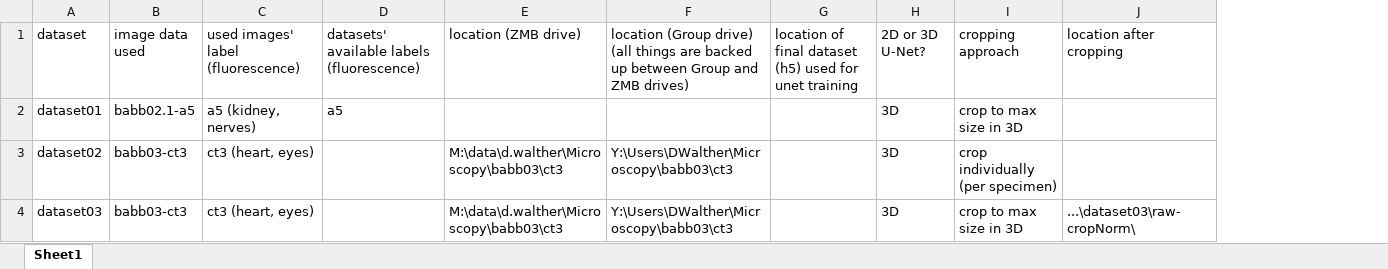
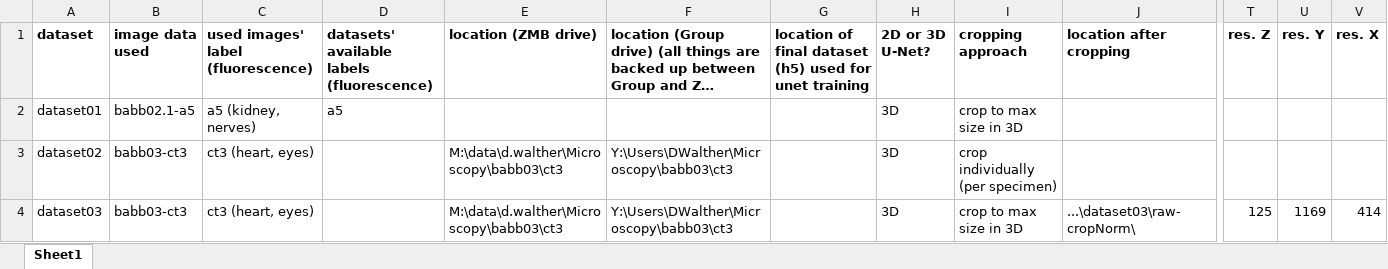
Before and after one commit to radRoy/imageProcessTif, an Excel workbook: datasets-creation-documentation.xlsx, sheet Sheet1, drawn as a sheet; only a part is shown, gaps mark what is left out; long unchanged cells end in …; values as stored, in another font and other column widths than the file's, no borders; the diff covers the shown part only; the diff names each change by its address in the sheet, - before the commit and + after, or states it on an @@ line.

Commit message:
Update datasets-creation-documentation.xlsx

```diff
--- a/datasets-creation-documentation.xlsx (sheet Sheet1)
+++ b/datasets-creation-documentation.xlsx (sheet Sheet1)
+column T (res. Z), row 4: 125
+column U (res. Y), row 4: 1169
+column V (res. X), row 4: 414
-A1:J1 bold: off
+A1:J1 bold: on
```
Also changed, not shown: cell formats elsewhere in this sheet.
